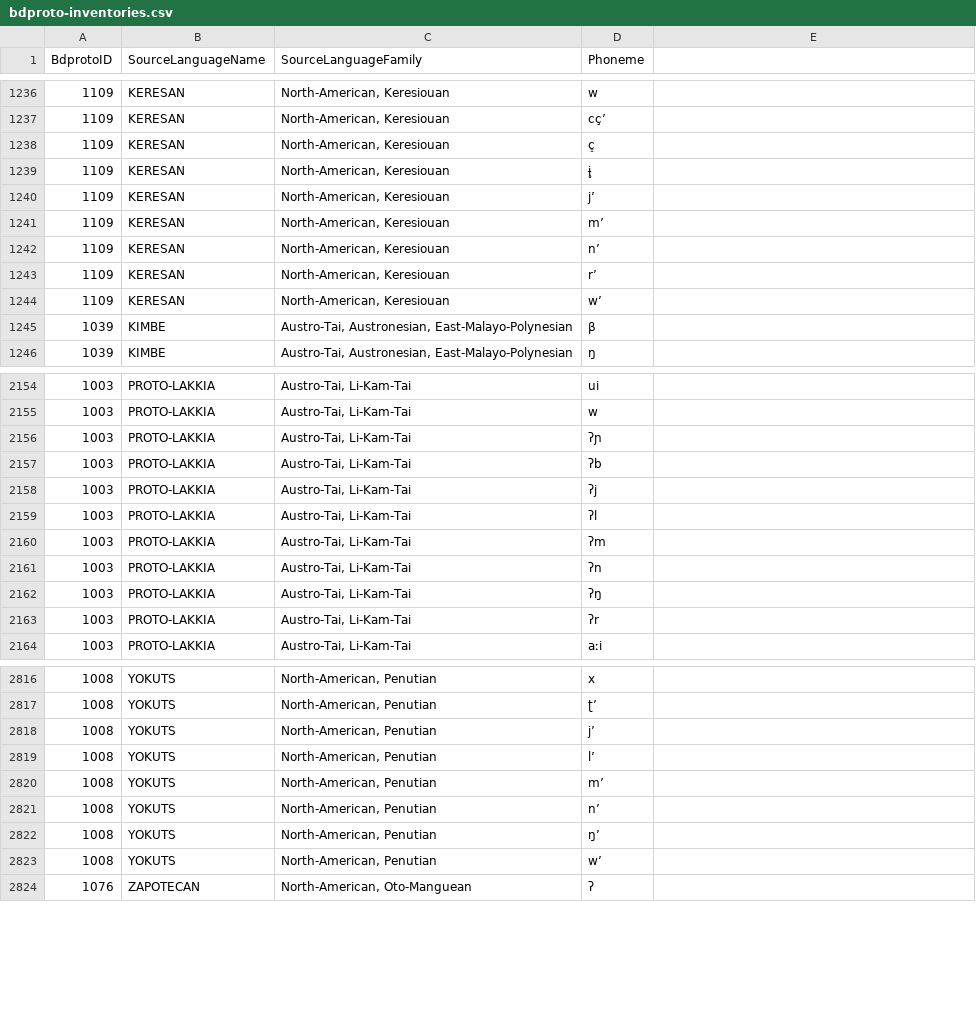
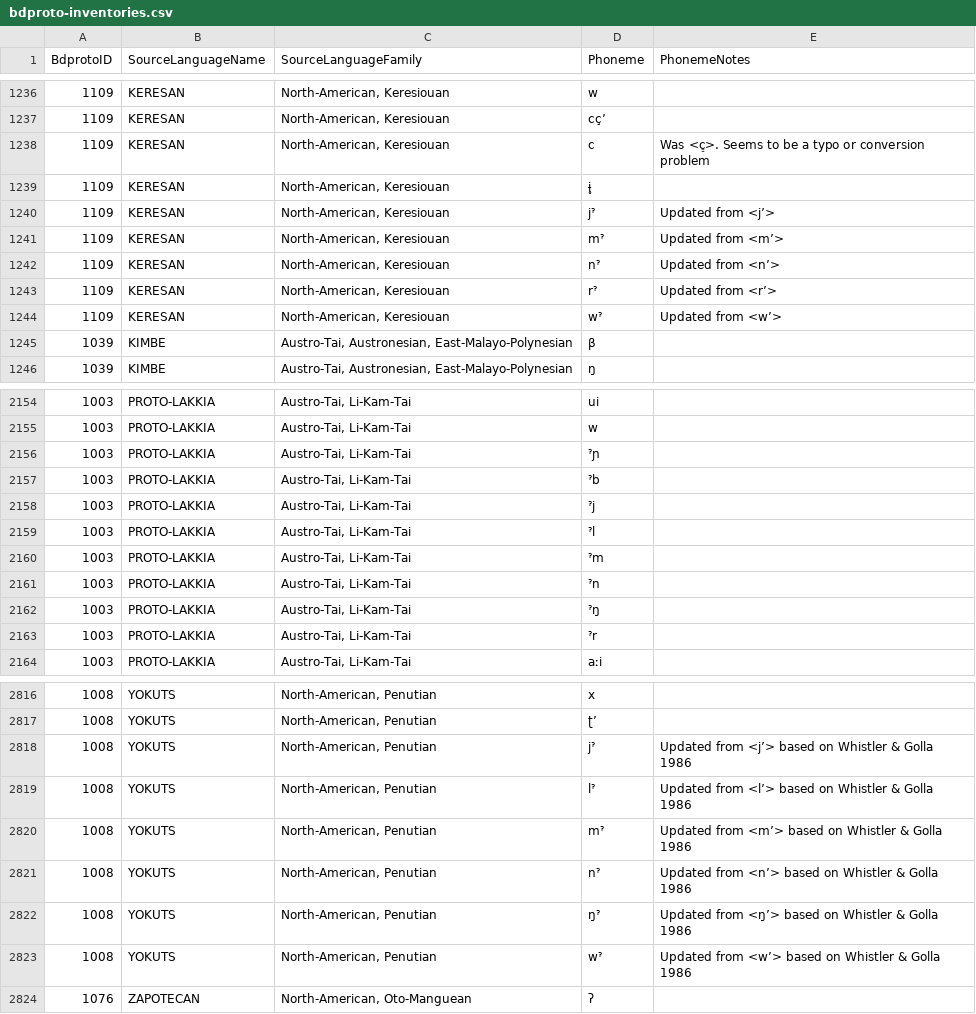
Before and after one commit to bdproto/bdproto, a CSV file: src/bdproto-original/bdproto-inventories.csv, drawn as a sheet; only a part is shown, gaps mark what is left out; the diff covers the shown part only.

```diff
--- a/src/bdproto-original/bdproto-inventories.csv
+++ b/src/bdproto-original/bdproto-inventories.csv
@@ -1 +1 @@
-BdprotoID,SourceLanguageName,SourceLanguageFamily,Phoneme
+BdprotoID,SourceLanguageName,SourceLanguageFamily,Phoneme,PhonemeNotes
@@ -1238 +1238 @@ BdprotoID,SourceLanguageName,SourceLanguageFamily,Phoneme
-1109,KERESAN,"North-American, Keresiouan",c͇
+1109,KERESAN,"North-American, Keresiouan",c,Was <c͇>. Seems to be a typo or conversion problem
@@ -1240,5 +1240,5 @@ BdprotoID,SourceLanguageName,SourceLanguageFamily,Phoneme
-1109,KERESAN,"North-American, Keresiouan",jʼ
-1109,KERESAN,"North-American, Keresiouan",mʼ
-1109,KERESAN,"North-American, Keresiouan",nʼ
-1109,KERESAN,"North-American, Keresiouan",rʼ
-1109,KERESAN,"North-American, Keresiouan",wʼ
+1109,KERESAN,"North-American, Keresiouan",jˀ,Updated from <jʼ>
+1109,KERESAN,"North-American, Keresiouan",mˀ,Updated from <mʼ>
+1109,KERESAN,"North-American, Keresiouan",nˀ,Updated from <nʼ>
+1109,KERESAN,"North-American, Keresiouan",rˀ,Updated from <rʼ>
+1109,KERESAN,"North-American, Keresiouan",wˀ,Updated from <wʼ>
@@ -2156,8 +2156,8 @@ BdprotoID,SourceLanguageName,SourceLanguageFamily,Phoneme
-1003,PROTO-LAKKIA,"Austro-Tai, Li-Kam-Tai",ʔɲ
-1003,PROTO-LAKKIA,"Austro-Tai, Li-Kam-Tai",ʔb
-1003,PROTO-LAKKIA,"Austro-Tai, Li-Kam-Tai",ʔj
-1003,PROTO-LAKKIA,"Austro-Tai, Li-Kam-Tai",ʔl
-1003,PROTO-LAKKIA,"Austro-Tai, Li-Kam-Tai",ʔm
-1003,PROTO-LAKKIA,"Austro-Tai, Li-Kam-Tai",ʔn
-1003,PROTO-LAKKIA,"Austro-Tai, Li-Kam-Tai",ʔŋ
-1003,PROTO-LAKKIA,"Austro-Tai, Li-Kam-Tai",ʔr
+1003,PROTO-LAKKIA,"Austro-Tai, Li-Kam-Tai",ˀɲ,
+1003,PROTO-LAKKIA,"Austro-Tai, Li-Kam-Tai",ˀb,
+1003,PROTO-LAKKIA,"Austro-Tai, Li-Kam-Tai",ˀj,
+1003,PROTO-LAKKIA,"Austro-Tai, Li-Kam-Tai",ˀl,
+1003,PROTO-LAKKIA,"Austro-Tai, Li-Kam-Tai",ˀm,
+1003,PROTO-LAKKIA,"Austro-Tai, Li-Kam-Tai",ˀn,
+1003,PROTO-LAKKIA,"Austro-Tai, Li-Kam-Tai",ˀŋ,
+1003,PROTO-LAKKIA,"Austro-Tai, Li-Kam-Tai",ˀr,
@@ -2818,6 +2818,6 @@ BdprotoID,SourceLanguageName,SourceLanguageFamily,Phoneme
-1008,YOKUTS,"North-American, Penutian",jʼ
-1008,YOKUTS,"North-American, Penutian",lʼ
-1008,YOKUTS,"North-American, Penutian",mʼ
-1008,YOKUTS,"North-American, Penutian",nʼ
-1008,YOKUTS,"North-American, Penutian",ŋʼ
-1008,YOKUTS,"North-American, Penutian",wʼ
+1008,YOKUTS,"North-American, Penutian",jˀ,Updated from <jʼ> based on Whistler & Golla 1986
+1008,YOKUTS,"North-American, Penutian",lˀ,Updated from <lʼ> based on Whistler & Golla 1986
+1008,YOKUTS,"North-American, Penutian",mˀ,Updated from <mʼ> based on Whistler & Golla 1986
+1008,YOKUTS,"North-American, Penutian",nˀ,Updated from <nʼ> based on Whistler & Golla 1986
+1008,YOKUTS,"North-American, Penutian",ŋˀ,Updated from <ŋʼ> based on Whistler & Golla 1986
+1008,YOKUTS,"North-American, Penutian",wˀ,Updated from <wʼ> based on Whistler & Golla 1986
```
Also changed, not shown: 23 edited cells elsewhere in this file, src/BDPROTO metadata - bdproto_metadata.csv, src/huji/BDPROTO Jerusalem - Inventories.csv, 5 other files.
